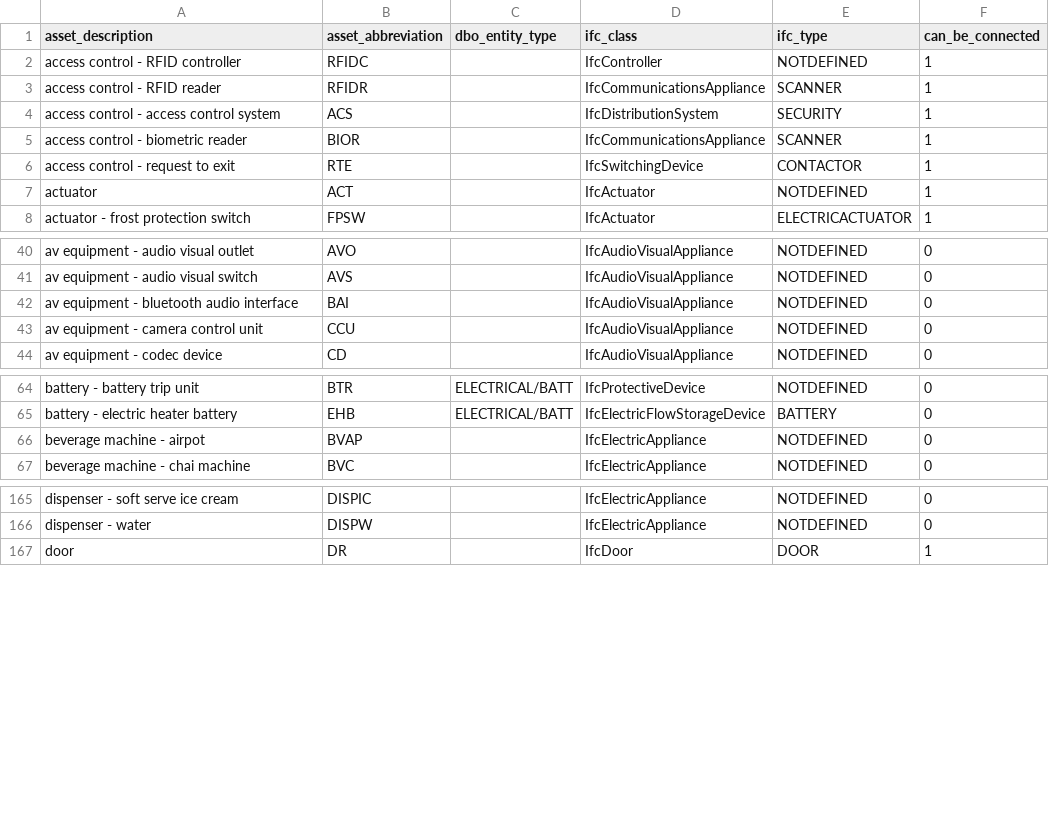
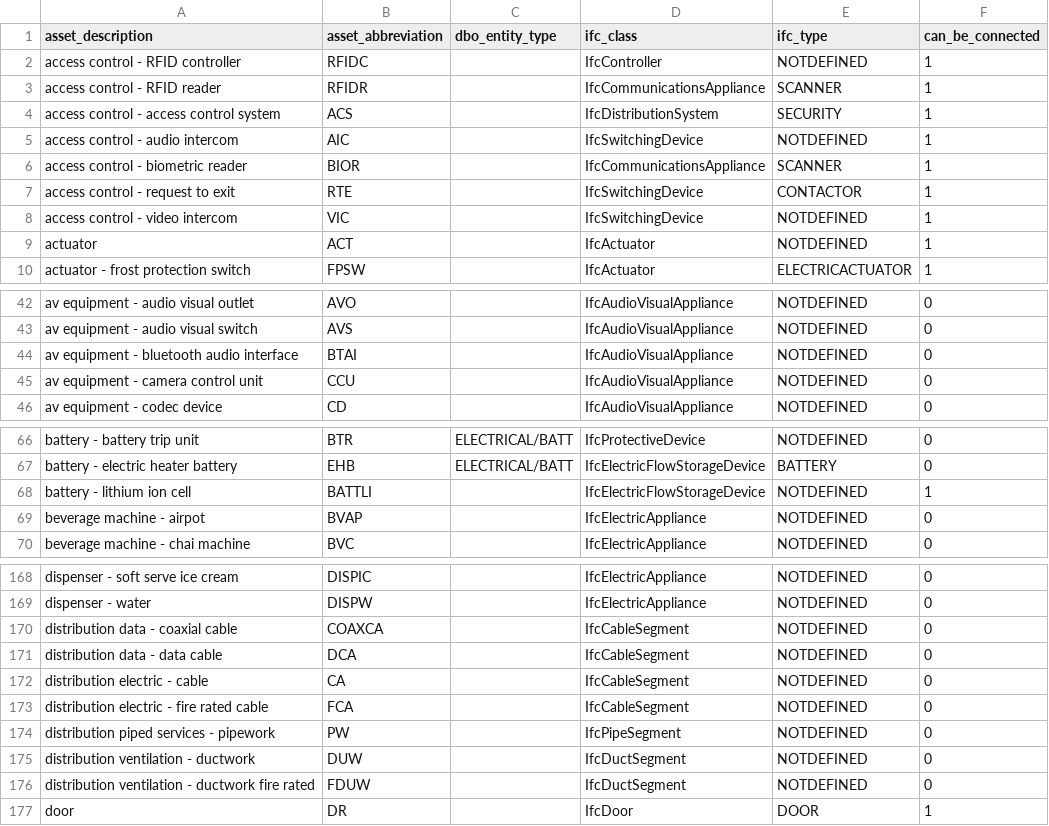
Before and after one commit to jgunstone/BDNS, a CSV file: BDNS_Abbreviations_Register.csv, drawn as a sheet; only a part is shown, gaps mark what is left out.

```diff
--- a/BDNS_Abbreviations_Register.csv
+++ b/BDNS_Abbreviations_Register.csv
@@ -4,4 +4,6 @@ access control - RFID reader,RFIDR,,IfcCommunicationsAppliance,SCANNER,1
 access control - access control system,ACS,,IfcDistributionSystem,SECURITY,1
+access control - audio intercom,AIC,,IfcSwitchingDevice,NOTDEFINED,1
 access control - biometric reader,BIOR,,IfcCommunicationsAppliance,SCANNER,1
 access control - request to exit,RTE,,IfcSwitchingDevice,CONTACTOR,1
+access control - video intercom,VIC,,IfcSwitchingDevice,NOTDEFINED,1
 actuator,ACT,,IfcActuator,NOTDEFINED,1
@@ -41,3 +43,3 @@ av equipment - audio visual outlet,AVO,,IfcAudioVisualAppliance,NOTDEFINED,0
 av equipment - audio visual switch,AVS,,IfcAudioVisualAppliance,NOTDEFINED,0
-av equipment - bluetooth audio interface,BAI,,IfcAudioVisualAppliance,NOTDEFINED,0
+av equipment - bluetooth audio interface,BTAI,,IfcAudioVisualAppliance,NOTDEFINED,0
 av equipment - camera control unit,CCU,,IfcAudioVisualAppliance,NOTDEFINED,0
@@ -65,2 +67,3 @@ battery - battery trip unit,BTR,ELECTRICAL/BATT,IfcProtectiveDevice,NOTDEFINED,0
 battery - electric heater battery,EHB,ELECTRICAL/BATT,IfcElectricFlowStorageDevice,BATTERY,0
+battery - lithium ion cell,BATTLI,,IfcElectricFlowStorageDevice,NOTDEFINED,1
 beverage machine - airpot,BVAP,,IfcElectricAppliance,NOTDEFINED,0
@@ -166,2 +169,9 @@ dispenser - soft serve ice cream,DISPIC,,IfcElectricAppliance,NOTDEFINED,0
 dispenser - water,DISPW,,IfcElectricAppliance,NOTDEFINED,0
+distribution data - coaxial cable,COAXCA,,IfcCableSegment,NOTDEFINED,0
+distribution data - data cable,DCA,,IfcCableSegment,NOTDEFINED,0
+distribution electric - cable,CA,,IfcCableSegment,NOTDEFINED,0
+distribution electric - fire rated cable,FCA,,IfcCableSegment,NOTDEFINED,0
+distribution piped services - pipework,PW,,IfcPipeSegment,NOTDEFINED,0
+distribution ventilation - ductwork,DUW,,IfcDuctSegment,NOTDEFINED,0
+distribution ventilation - ductwork fire rated,FDUW,,IfcDuctSegment,NOTDEFINED,0
 door,DR,,IfcDoor,DOOR,1
```
Also changed, not shown: 11 other files.
